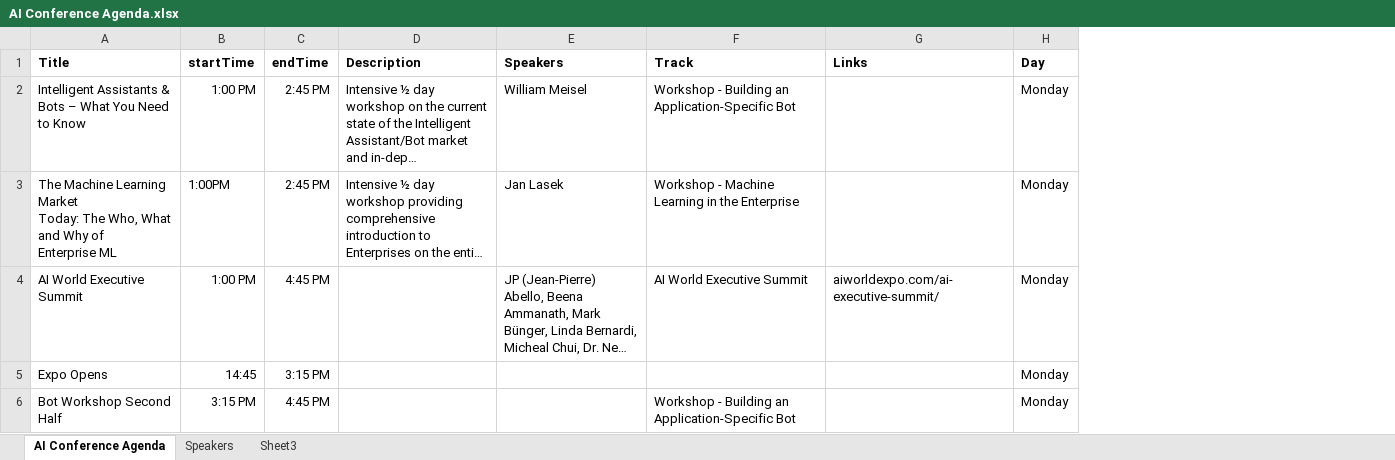
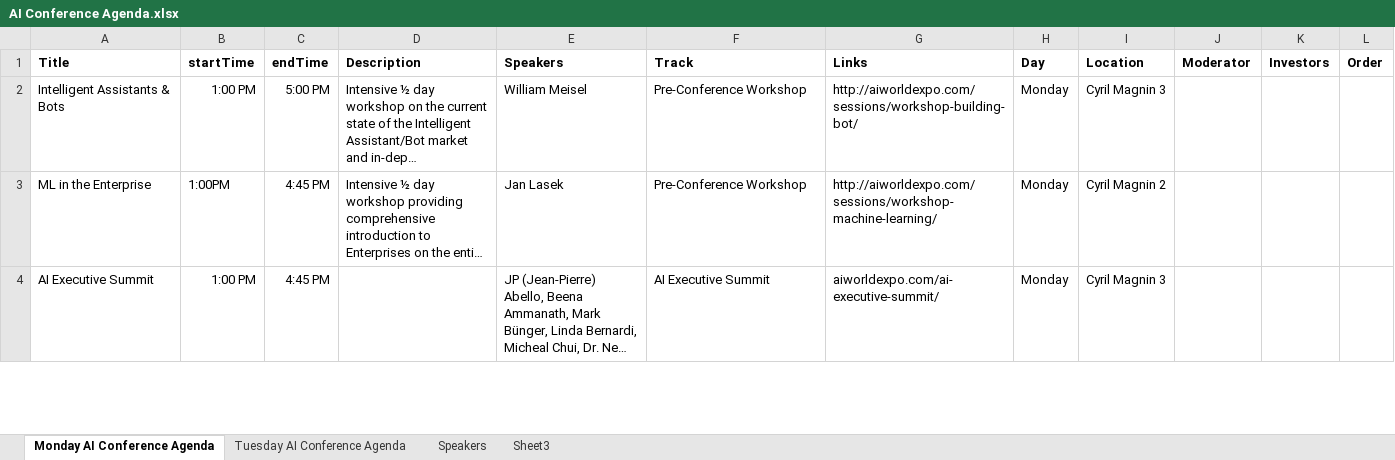
Before and after one commit to ryanvolum/botbuilderV3-EventBot, an Excel workbook: data/AI Conference Agenda.xlsx, sheet Monday AI Conference Agenda, drawn as a sheet; only a part is shown; long unchanged cells end in …; values as stored, in another font and other column widths than the file's, no borders; removed rows and columns are numbered as before the commit, all else as after; ↵ is a line break in a cell; the diff covers the shown part only; the diff names each change by its address in the sheet, - before the commit and + after, or states it on an @@ line.

```diff
--- a/data/AI Conference Agenda.xlsx (sheet Monday AI Conference Agenda)
+++ b/data/AI Conference Agenda.xlsx (sheet Monday AI Conference Agenda)
-sheet tab: AI Conference Agenda
+sheet tab: Monday AI Conference Agenda
+sheet tab: Tuesday AI Conference Agenda
+column I (Location), rows 2-4: Cyril Magnin 3 | Cyril Magnin 2 | Cyril Magnin 3
+column J (Moderator), empty
+column K (Investors), empty
+column L (Order), empty
-A2 (Title): Intelligent Assistants & Bots – What You Need to Know
+A2 (Title): Intelligent Assistants & Bots
-C2 (endTime): 2:45 PM
+C2 (endTime): 5:00 PM
-F2 (Track): Workshop - Building an Application-Specific Bot
+F2 (Track): Pre-Conference Workshop
-G2 (Links): (empty)
+G2 (Links): http://aiworldexpo.com/sessions/workshop-building-bot/
-A3 (Title): The Machine Learning Market ↵ Today: The Who, What and Why of ↵ Enterprise ML
+A3 (Title): ML in the Enterprise
-C3 (endTime): 2:45 PM
+C3 (endTime): 4:45 PM
-F3 (Track): Workshop - Machine Learning in the Enterprise
+F3 (Track): Pre-Conference Workshop
-G3 (Links): (empty)
+G3 (Links): http://aiworldexpo.com/sessions/workshop-machine-learning/
-A4 (Title): AI World Executive Summit
+A4 (Title): AI Executive Summit
-F4 (Track): AI World Executive Summit
+F4 (Track): AI Executive Summit
-row 5: Expo Opens | 14:45 | 3:15 PM |  |  |  |  | Monday
-row 6: Bot Workshop Second Half | 3:15 PM | 4:45 PM |  |  | Workshop - Building an Application-Specific Bot |  | Monday
```
Also changed, not shown: 12 added rows, 2 removed rows and 6 edited cells elsewhere in this sheet, 11 other files.
